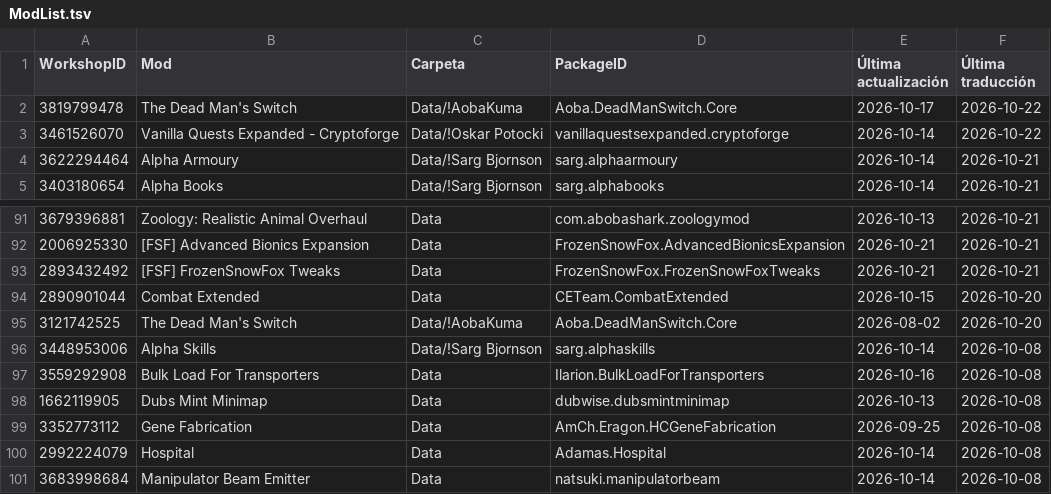
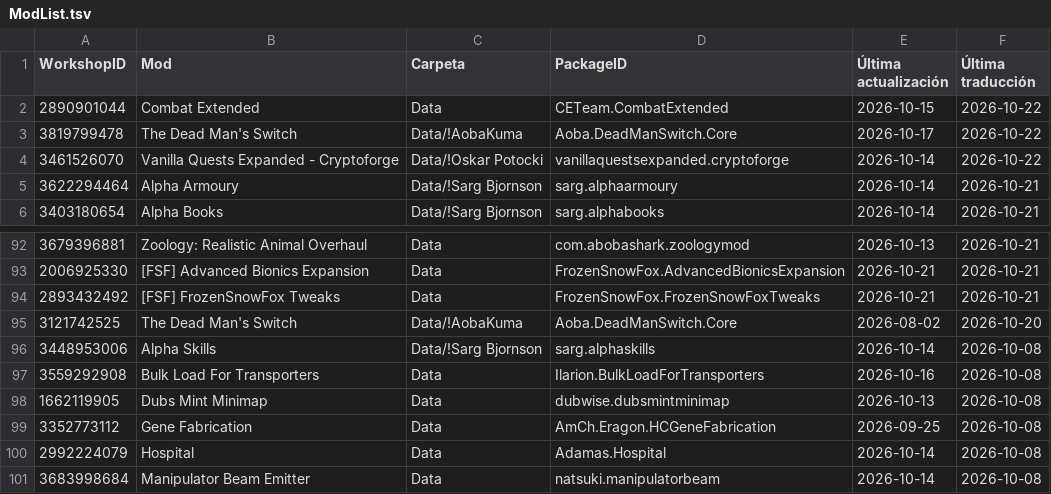
Before and after one commit to LordMordelon/RML, a TSV file: ModList.tsv, drawn as a sheet; only a part is shown, gaps mark what is left out; removed rows and columns are numbered as before the commit, all else as after; the diff names each change by its address in the sheet, - before the commit and + after, or states it on an @@ line.

```diff
--- a/ModList.tsv
+++ b/ModList.tsv
+row 2: 2890901044 | Combat Extended | Data | CETeam.CombatExtended | 2026-10-15 | 2026-10-22
-row 94: 2890901044 | Combat Extended | Data | CETeam.CombatExtended | 2026-10-15 | 2026-10-20
```
Also changed, not shown: 1 other file.
